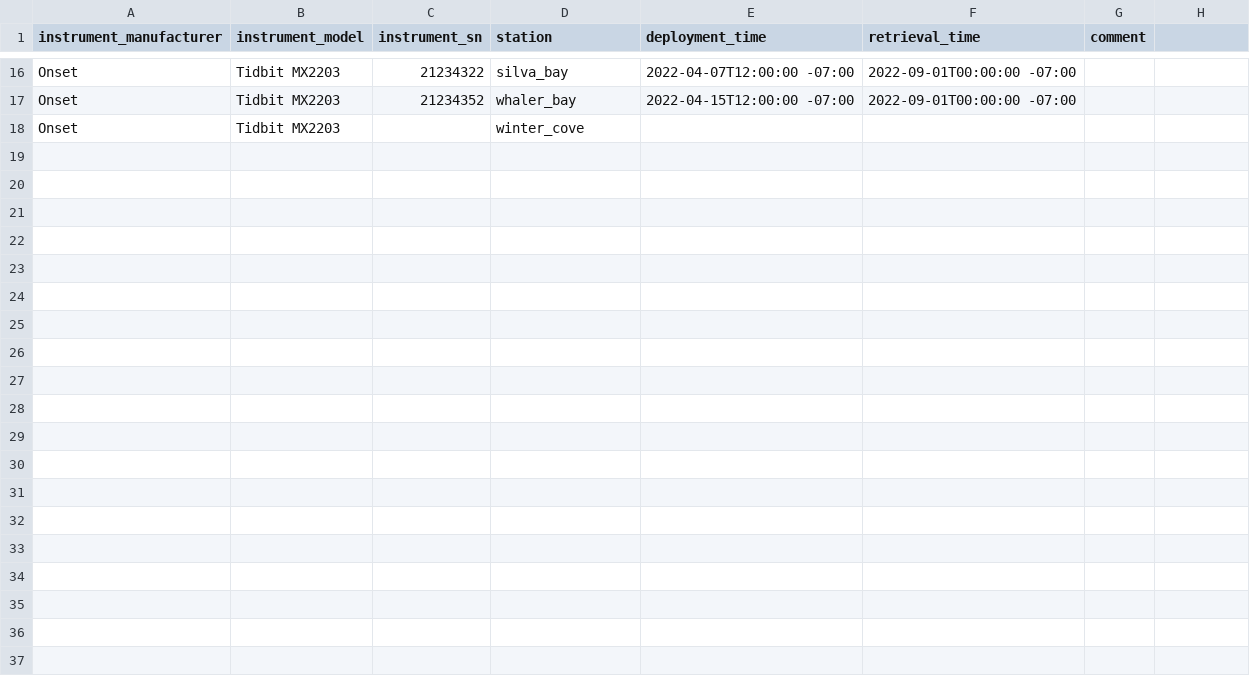
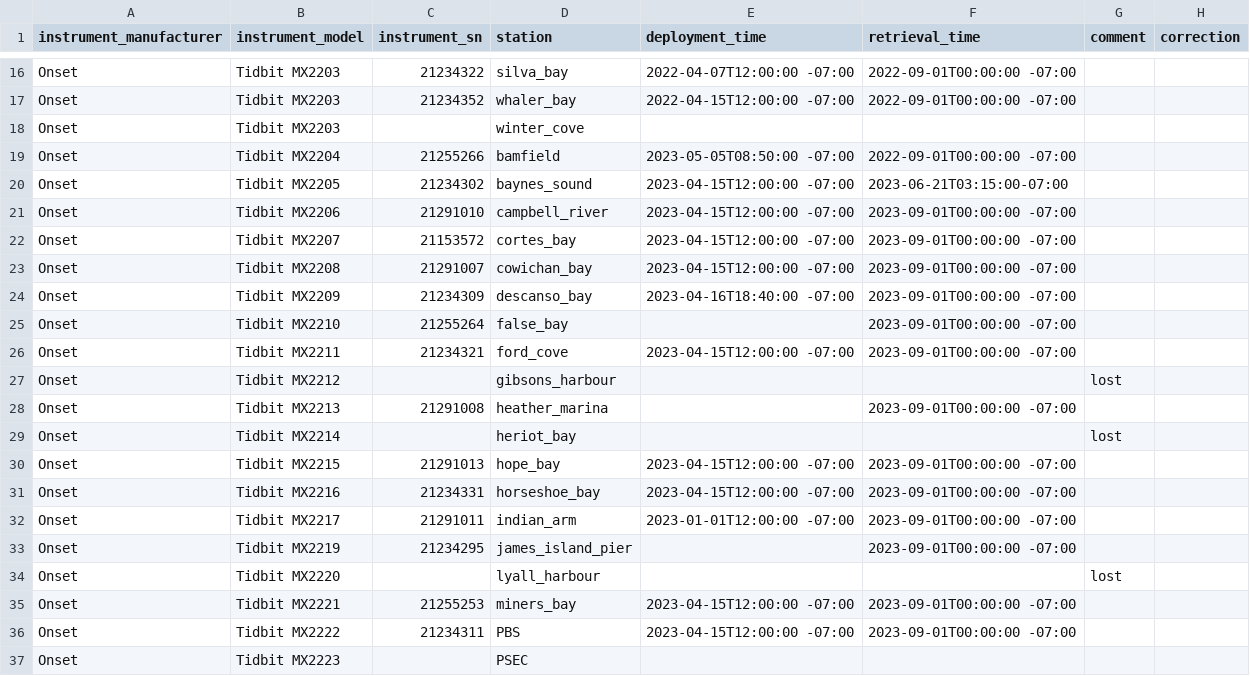
Before and after one commit to HakaiInstitute/sentinels-sensor-data, a CSV file: instrument-log.csv, drawn as a sheet; only a part is shown, gaps mark what is left out; the diff covers the shown part only.

```diff
--- a/instrument-log.csv
+++ b/instrument-log.csv
@@ -1 +1 @@
-instrument_manufacturer,instrument_model,instrument_sn,station,deployment_time,retrieval_time,comment
+instrument_manufacturer,instrument_model,instrument_sn,station,deployment_time,retrieval_time,comment,correction
@@ -18,0 +19,19 @@ Onset,Tidbit MX2203,,winter_cove,,,
+Onset,Tidbit MX2204,21255266,bamfield,2023-05-05T08:50:00 -07:00,2022-09-01T00:00:00 -07:00,,
+Onset,Tidbit MX2205,21234302,baynes_sound,2023-04-15T12:00:00 -07:00,2023-06-21T03:15:00-07:00,,
+Onset,Tidbit MX2206,21291010,campbell_river,2023-04-15T12:00:00 -07:00,2023-09-01T00:00:00 -07:00,,
+Onset,Tidbit MX2207,21153572,cortes_bay,2023-04-15T12:00:00 -07:00,2023-09-01T00:00:00 -07:00,,
+Onset,Tidbit MX2208,21291007,cowichan_bay,2023-04-15T12:00:00 -07:00,2023-09-01T00:00:00 -07:00,,
+Onset,Tidbit MX2209,21234309,descanso_bay,2023-04-16T18:40:00 -07:00,2023-09-01T00:00:00 -07:00,,
+Onset,Tidbit MX2210,21255264,false_bay,,2023-09-01T00:00:00 -07:00,,
+Onset,Tidbit MX2211,21234321,ford_cove,2023-04-15T12:00:00 -07:00,2023-09-01T00:00:00 -07:00,,
+Onset,Tidbit MX2212,,gibsons_harbour,,,lost,
+Onset,Tidbit MX2213,21291008,heather_marina,,2023-09-01T00:00:00 -07:00,,
+Onset,Tidbit MX2214,,heriot_bay,,,lost,
+Onset,Tidbit MX2215,21291013,hope_bay,2023-04-15T12:00:00 -07:00,2023-09-01T00:00:00 -07:00,,
+Onset,Tidbit MX2216,21234331,horseshoe_bay,2023-04-15T12:00:00 -07:00,2023-09-01T00:00:00 -07:00,,
+Onset,Tidbit MX2217,21291011,indian_arm,2023-01-01T12:00:00 -07:00,2023-09-01T00:00:00 -07:00,,
+Onset,Tidbit MX2219,21234295,james_island_pier,,2023-09-01T00:00:00 -07:00,,
+Onset,Tidbit MX2220,,lyall_harbour,,,lost,
+Onset,Tidbit MX2221,21255253,miners_bay,2023-04-15T12:00:00 -07:00,2023-09-01T00:00:00 -07:00,,
+Onset,Tidbit MX2222,21234311,PBS,2023-04-15T12:00:00 -07:00,2023-09-01T00:00:00 -07:00,,
+Onset,Tidbit MX2223,,PSEC,,,,
```
Also changed, not shown: 9 added rows elsewhere in this file, station-log.csv.
